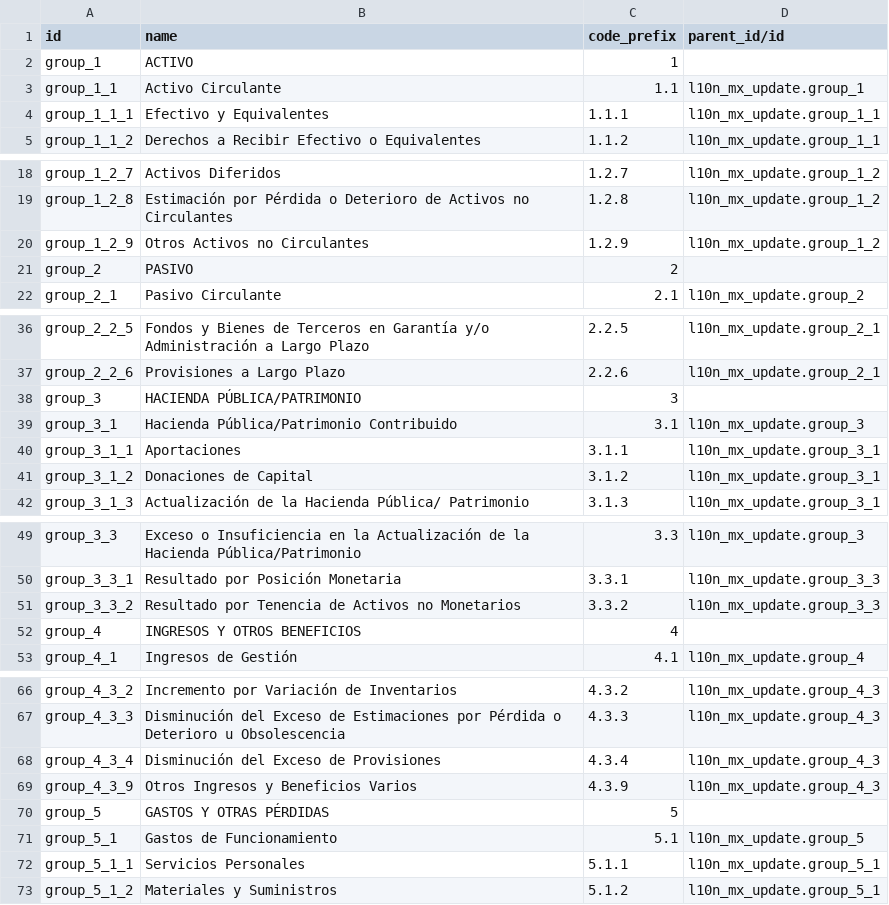
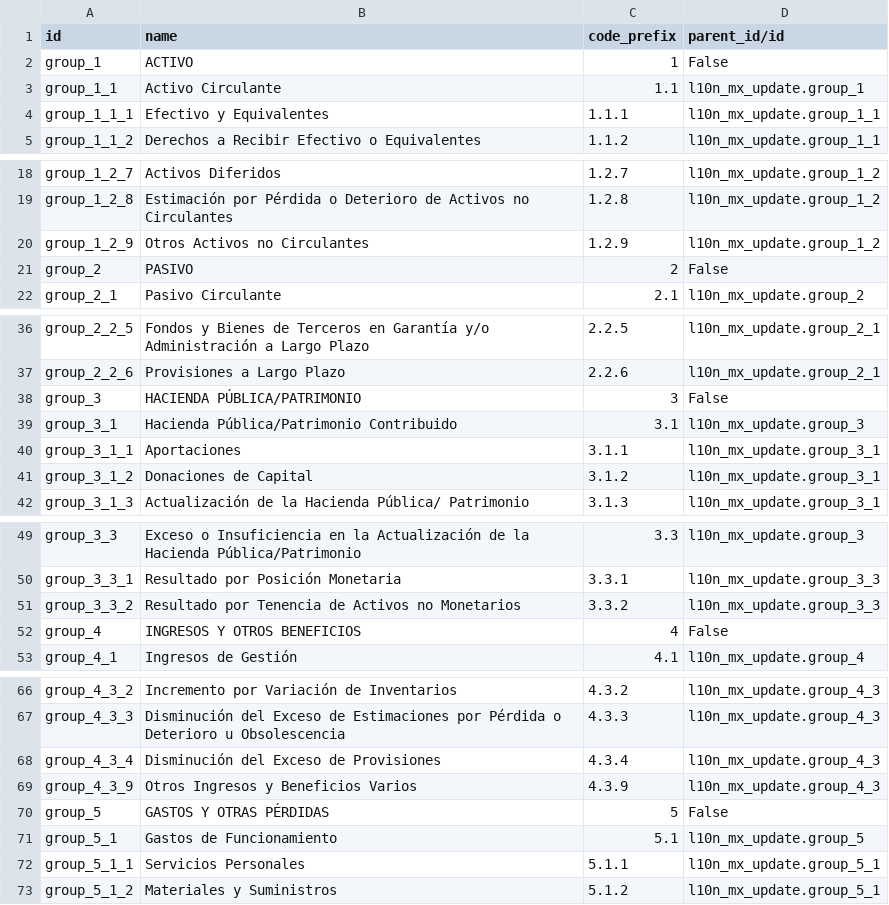
Before and after one commit to hcalvofernandez/VMP, a CSV file: l10n_mx_update/data/account.group.csv, drawn as a sheet; only a part is shown, gaps mark what is left out; the diff covers the shown part only.

```diff
--- a/l10n_mx_update/data/account.group.csv
+++ b/l10n_mx_update/data/account.group.csv
@@ -2 +2 @@
-group_1,ACTIVO,1,
+"group_1","ACTIVO","1","False"
@@ -21 +21 @@ group_1_2_9,Otros Activos no Circulantes,1.2.9,l10n_mx_update.group_1_2
-group_2,PASIVO,2,
+"group_2","PASIVO","2","False"
@@ -38 +38 @@ group_2_2_6,Provisiones a Largo Plazo,2.2.6,l10n_mx_update.group_2_1
-group_3,HACIENDA PÚBLICA/PATRIMONIO,3,
+"group_3","HACIENDA PÚBLICA/PATRIMONIO","3","False"
@@ -52 +52 @@ group_3_3_2,Resultado por Tenencia de Activos no Monetarios,3.3.2,l10n_mx_update
-group_4,INGRESOS Y OTROS BENEFICIOS,4,
+"group_4","INGRESOS Y OTROS BENEFICIOS","4","False"
@@ -70 +70 @@ group_4_3_9,Otros Ingresos y Beneficios Varios,4.3.9,l10n_mx_update.group_4_3
-group_5,GASTOS Y OTRAS PÉRDIDAS,5,
+"group_5","GASTOS Y OTRAS PÉRDIDAS","5","False"
```
Also changed, not shown: 4 edited cells elsewhere in this file, l10n_mx_update/data/account.account.csv.
